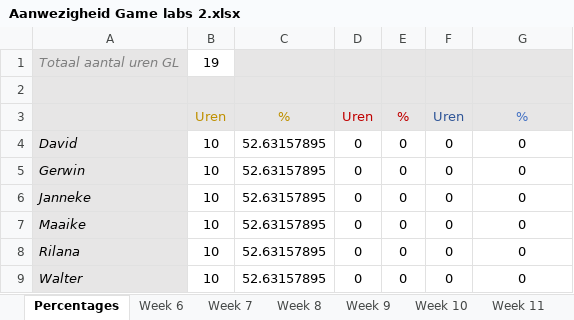
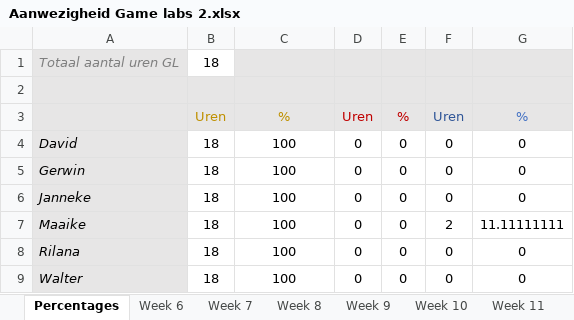
Before and after one commit to Sepi-Florez/Orphanage, an Excel workbook: Documents/Aanwezigheid Game labs 2.xlsx, sheet Percentages, drawn as a sheet; values as stored, in another font and other column widths than the file's, no borders; the diff names each change by its address in the sheet, - before the commit and + after, or states it on an @@ line.

```diff
--- a/Documents/Aanwezigheid Game labs 2.xlsx (sheet Percentages)
+++ b/Documents/Aanwezigheid Game labs 2.xlsx (sheet Percentages)
-B1: 19
+B1: 18
-B4:B9: 10
+B4:B9: 18
-C4:C9: 52.63157895
+C4:C9: 100
-F7: 0
+F7: 2
-G7: 0
+G7: 11.11111111
```
Also changed, not shown: sheet Week 6, 1 other file.
